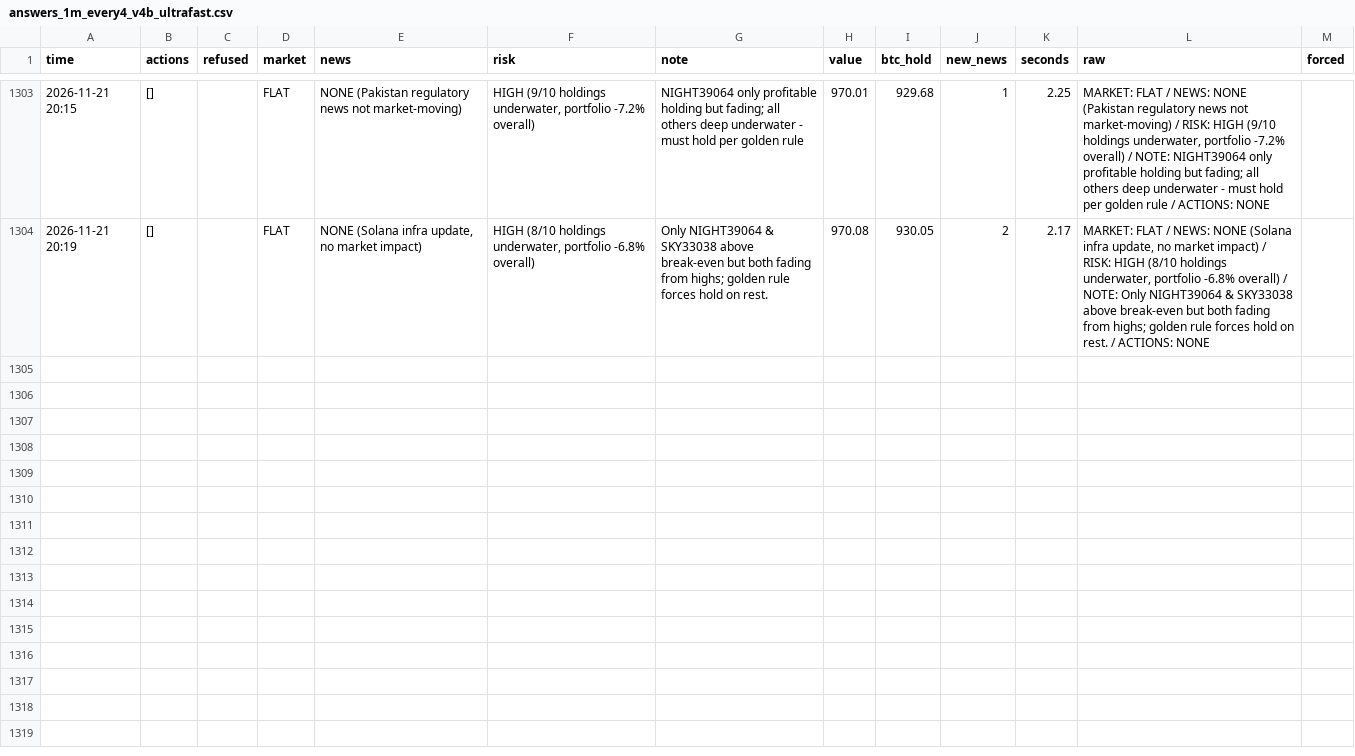
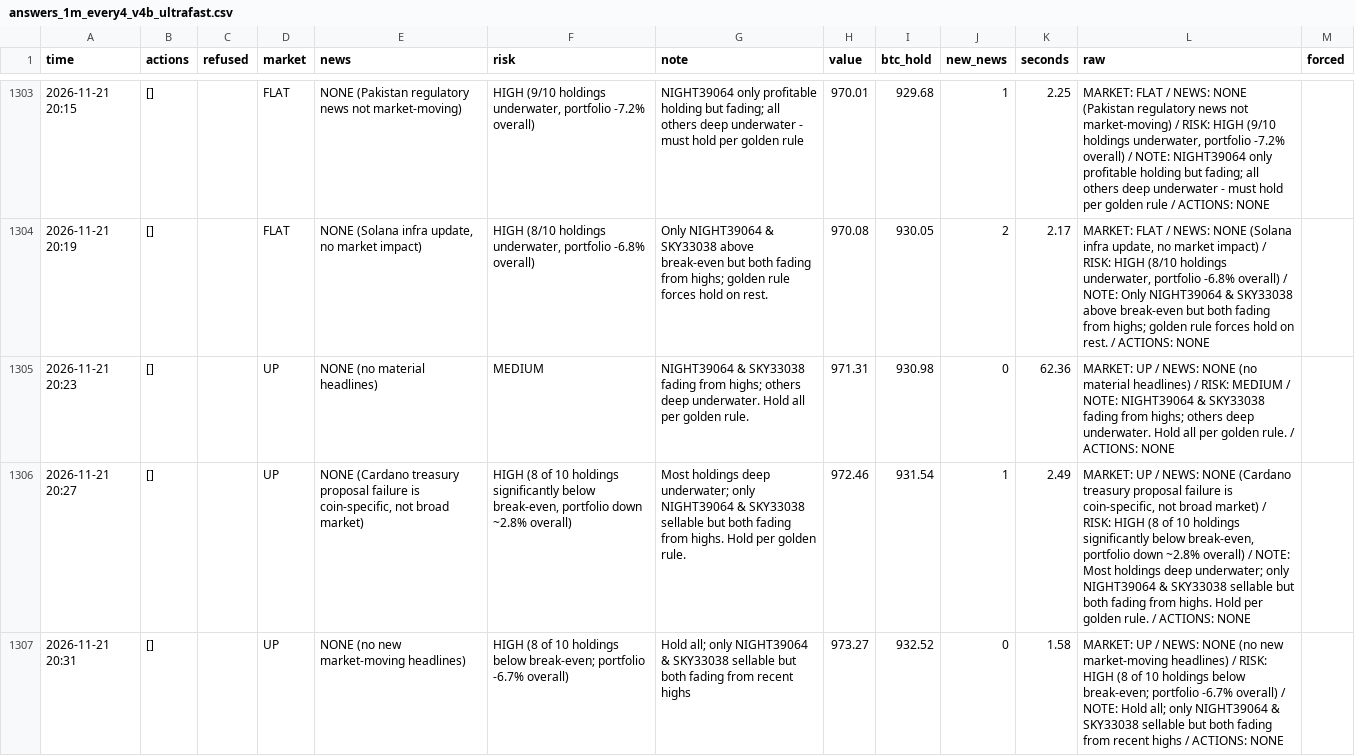
Before and after one commit to osofat100-cmyk/Machine-, a CSV file: crypto/answers_1m_every4_v4b_ultrafast.csv, drawn as a sheet; only a part is shown, gaps mark what is left out; the diff covers the shown part only; the diff names each change by its address in the sheet, - before the commit and + after, or states it on an @@ line.

```diff
--- a/crypto/answers_1m_every4_v4b_ultrafast.csv
+++ b/crypto/answers_1m_every4_v4b_ultrafast.csv
+row 1305: 2026-11-21 20:23 | [] |  | UP | NONE (no material headlines) | MEDIUM | NIGHT39064 & SKY33038 fading from highs; others deep underwater. Hold all per golden rule. | 971.31 | 930.98 | 0 | 62.36 | MARKET: UP / NEWS: NONE (no material headlines) / RISK: MEDIUM / NOTE: NIGHT39064 & SKY33038 fading from highs; others deep underwater. Hold all per golden rule. / ACTIONS: NONE
+row 1306: 2026-11-21 20:27 | [] |  | UP | NONE (Cardano treasury proposal failure is coin-specific, not broad market) | HIGH (8 of 10 holdings significantly below break-even, portfolio down ~2.8% overall) | Most holdings deep underwater; only NIGHT39064 & SKY33038 sellable but both fading from highs. Hold per golden rule. | 972.46 | 931.54 | 1 | 2.49 | MARKET: UP / NEWS: NONE (Cardano treasury proposal failure is coin-specific, not broad market) / RISK: HIGH (8 of 10 holdings significantly below break-even, portfolio down ~2.8% overall) / NOTE: Most holdings deep underwater; only NIGHT39064 & SKY33038 sellable but both fading from highs. Hold per golden rule. / ACTIONS: NONE
+row 1307: 2026-11-21 20:31 | [] |  | UP | NONE (no new market-moving headlines) | HIGH (8 of 10 holdings below break-even; portfolio -6.7% overall) | Hold all; only NIGHT39064 & SKY33038 sellable but both fading from recent highs | 973.27 | 932.52 | 0 | 1.58 | MARKET: UP / NEWS: NONE (no new market-moving headlines) / RISK: HIGH (8 of 10 holdings below break-even; portfolio -6.7% overall) / NOTE: Hold all; only NIGHT39064 & SKY33038 sellable but both fading from recent highs / ACTIONS: NONE
```
Also changed, not shown: 6 added rows elsewhere in this file, crypto/answers_1m_every4_v4a_ultrafast.csv, crypto/answers_1m_every5_v4b_ultrafast.csv, 18 other files.
